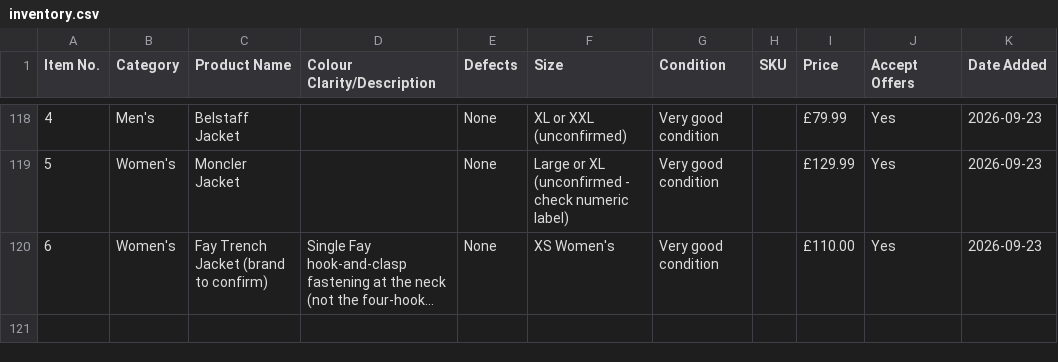
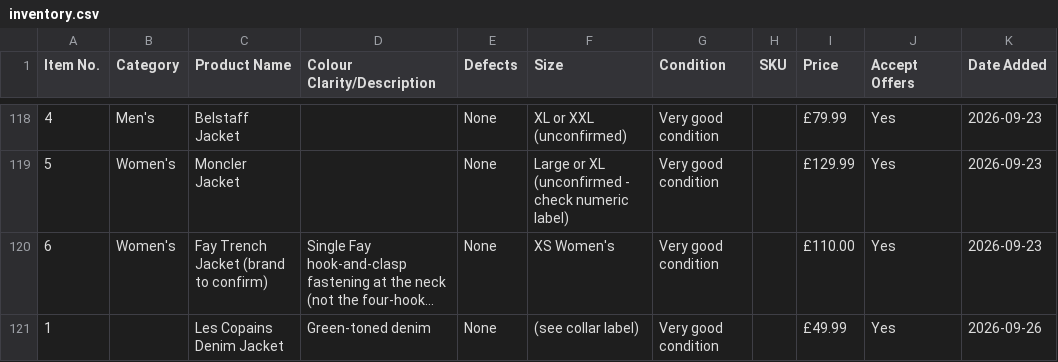
Before and after one commit to Mrwilson1882/Milltown-Archive, a CSV file: inventory.csv, drawn as a sheet; only a part is shown, gaps mark what is left out; long unchanged cells end in …; the diff names each change by its address in the sheet, - before the commit and + after, or states it on an @@ line.

```diff
--- a/inventory.csv
+++ b/inventory.csv
+row 121: 1 |  | Les Copains Denim Jacket | Green-toned denim | None | (see collar label) | Very good condition |  | £49.99 | Yes | 2026-09-26
```
